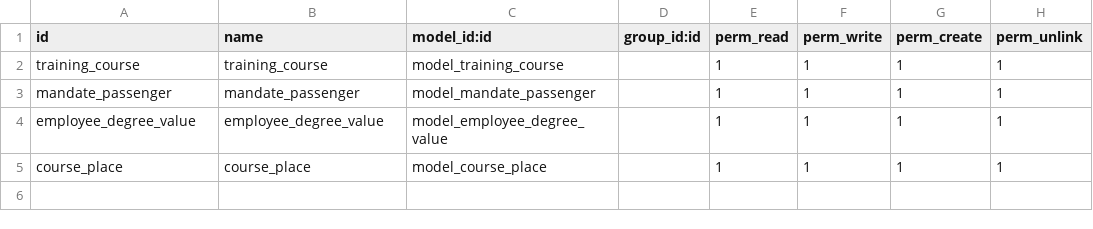
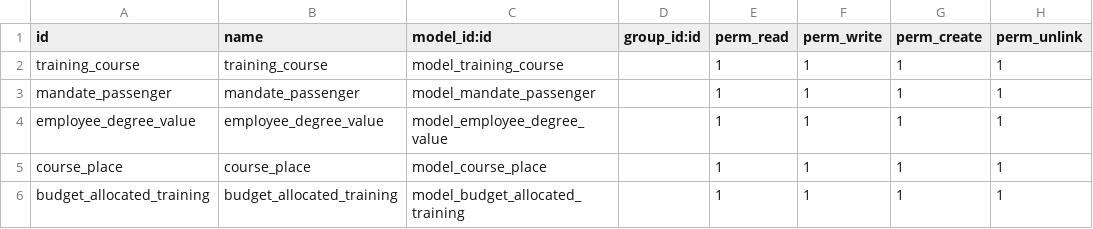
Before and after one commit to telenocodoo/NCSS-demo, a CSV file: ncss_mandate_passenger/security/ir.model.access.csv, drawn as a sheet; the diff names each change by its address in the sheet, - before the commit and + after, or states it on an @@ line.

Commit message:
asset assignantion and mandate  module

```diff
--- a/ncss_mandate_passenger/security/ir.model.access.csv
+++ b/ncss_mandate_passenger/security/ir.model.access.csv
+row 6: budget_allocated_training | budget_allocated_training | model_budget_allocated_training |  | 1 | 1 | 1 | 1
```
Also changed, not shown: 5 other files.
